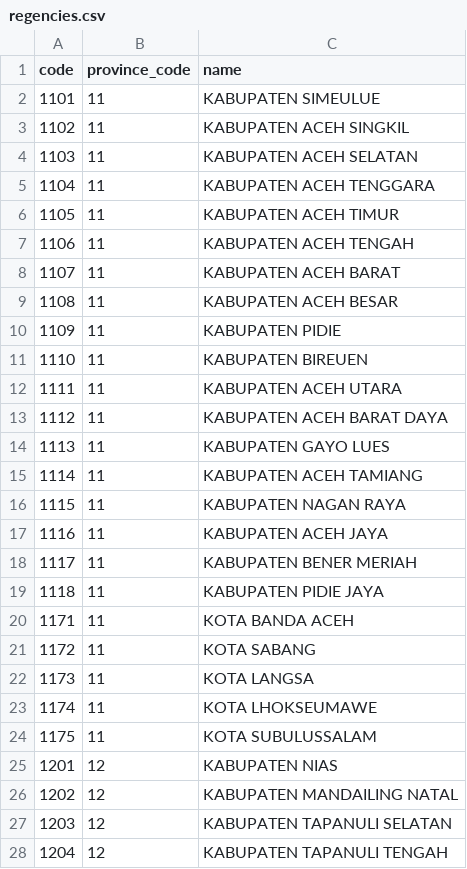
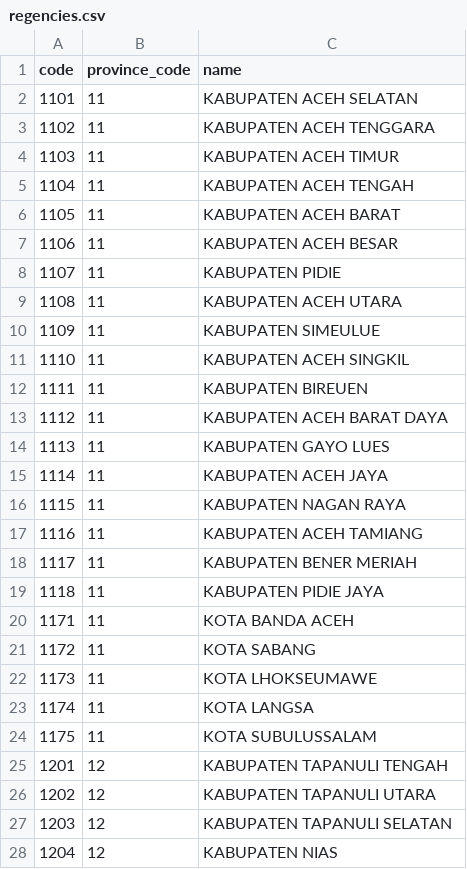
Before and after one commit to fityannugroho/idn-area, a CSV file: data/regencies.csv, drawn as a sheet; only a part is shown; the diff covers the shown part only.

```diff
--- a/data/regencies.csv
+++ b/data/regencies.csv
@@ -1,18 +1,18 @@
 code,province_code,name
-1101,11,KABUPATEN SIMEULUE
-1102,11,KABUPATEN ACEH SINGKIL
-1103,11,KABUPATEN ACEH SELATAN
-1104,11,KABUPATEN ACEH TENGGARA
-1105,11,KABUPATEN ACEH TIMUR
-1106,11,KABUPATEN ACEH TENGAH
-1107,11,KABUPATEN ACEH BARAT
-1108,11,KABUPATEN ACEH BESAR
-1109,11,KABUPATEN PIDIE
-1110,11,KABUPATEN BIREUEN
-1111,11,KABUPATEN ACEH UTARA
+1101,11,KABUPATEN ACEH SELATAN
+1102,11,KABUPATEN ACEH TENGGARA
+1103,11,KABUPATEN ACEH TIMUR
+1104,11,KABUPATEN ACEH TENGAH
+1105,11,KABUPATEN ACEH BARAT
+1106,11,KABUPATEN ACEH BESAR
+1107,11,KABUPATEN PIDIE
+1108,11,KABUPATEN ACEH UTARA
+1109,11,KABUPATEN SIMEULUE
+1110,11,KABUPATEN ACEH SINGKIL
+1111,11,KABUPATEN BIREUEN
 1112,11,KABUPATEN ACEH BARAT DAYA
 1113,11,KABUPATEN GAYO LUES
-1114,11,KABUPATEN ACEH TAMIANG
+1114,11,KABUPATEN ACEH JAYA
 1115,11,KABUPATEN NAGAN RAYA
-1116,11,KABUPATEN ACEH JAYA
+1116,11,KABUPATEN ACEH TAMIANG
 1117,11,KABUPATEN BENER MERIAH
@@ -21,8 +21,8 @@ code,province_code,name
 1172,11,KOTA SABANG
-1173,11,KOTA LANGSA
-1174,11,KOTA LHOKSEUMAWE
+1173,11,KOTA LHOKSEUMAWE
+1174,11,KOTA LANGSA
 1175,11,KOTA SUBULUSSALAM
-1201,12,KABUPATEN NIAS
-1202,12,KABUPATEN MANDAILING NATAL
+1201,12,KABUPATEN TAPANULI TENGAH
+1202,12,KABUPATEN TAPANULI UTARA
 1203,12,KABUPATEN TAPANULI SELATAN
-1204,12,KABUPATEN TAPANULI TENGAH
+1204,12,KABUPATEN NIAS
```
Also changed, not shown: 1 added row, 1 removed row and 65 edited cells elsewhere in this file.
